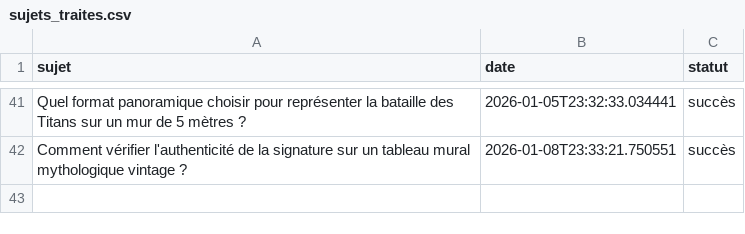
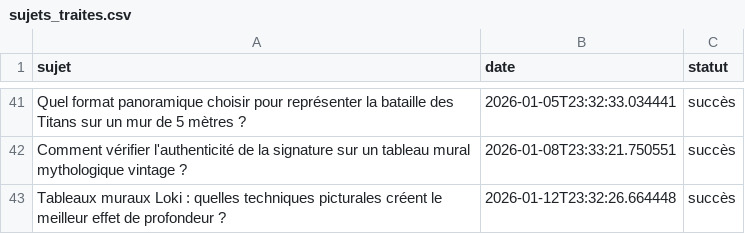
Before and after one commit to Metalosmose21/Mythes-2, a CSV file: sujets_traites.csv, drawn as a sheet; only a part is shown, gaps mark what is left out; the diff names each change by its address in the sheet, - before the commit and + after, or states it on an @@ line.

```diff
--- a/sujets_traites.csv
+++ b/sujets_traites.csv
+row 43: Tableaux muraux Loki : quelles techniques picturales créent le meilleur effet de profondeur ? | 2026-01-12T23:32:26.664448 | succès
```
Also changed, not shown: sujets.csv.
